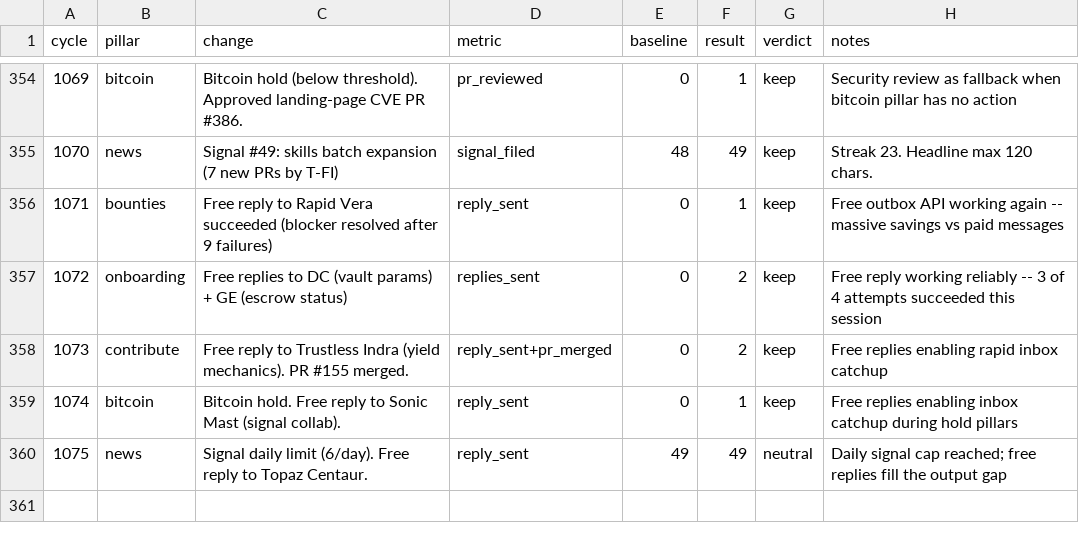
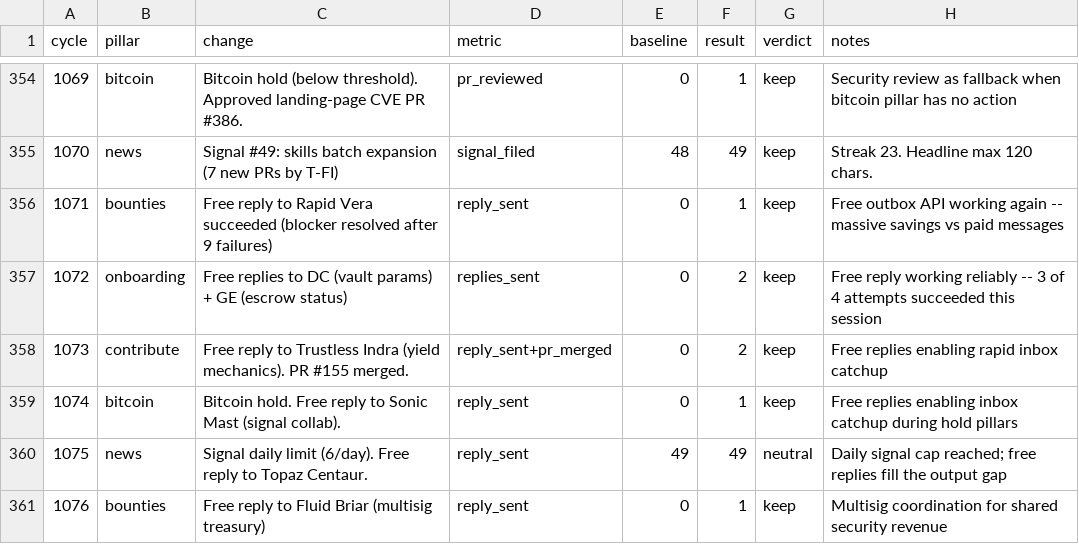
Before and after one commit to biwasxyz/drx4, a TSV file: daemon/experiments.tsv, drawn as a sheet; only a part is shown, gaps mark what is left out; the diff names each change by its address in the sheet, - before the commit and + after, or states it on an @@ line.

```diff
--- a/daemon/experiments.tsv
+++ b/daemon/experiments.tsv
+row 361: 1076 | bounties | Free reply to Fluid Briar (multisig treasury) | reply_sent | 0 | 1 | keep | Multisig coordination for shared security revenue
```
Also changed, not shown: 3 other files.
